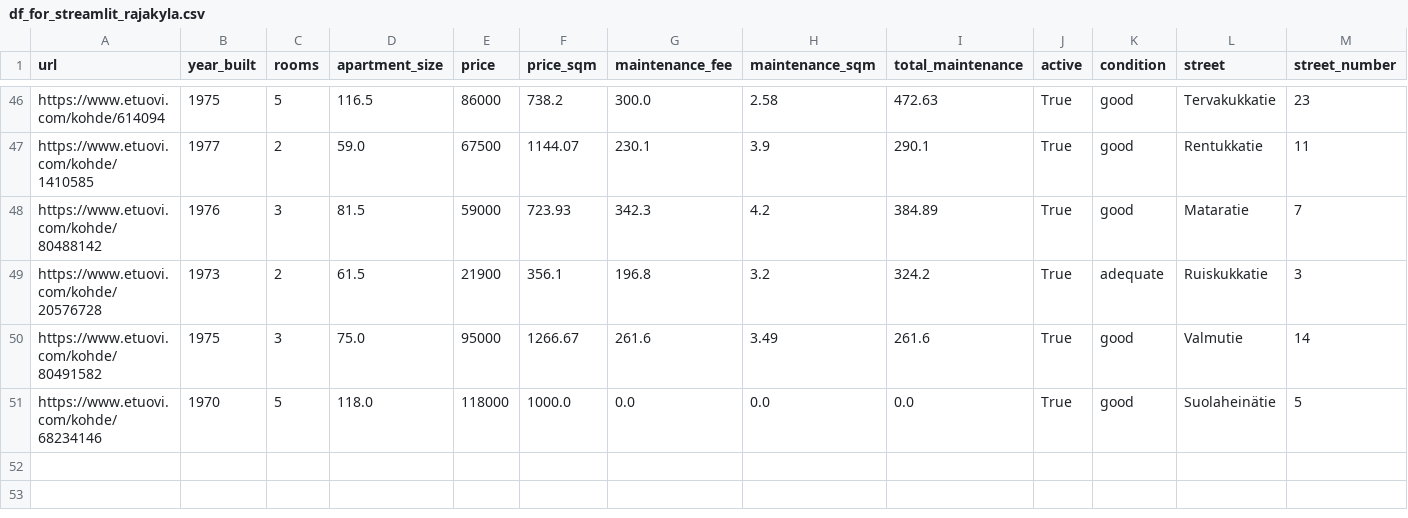
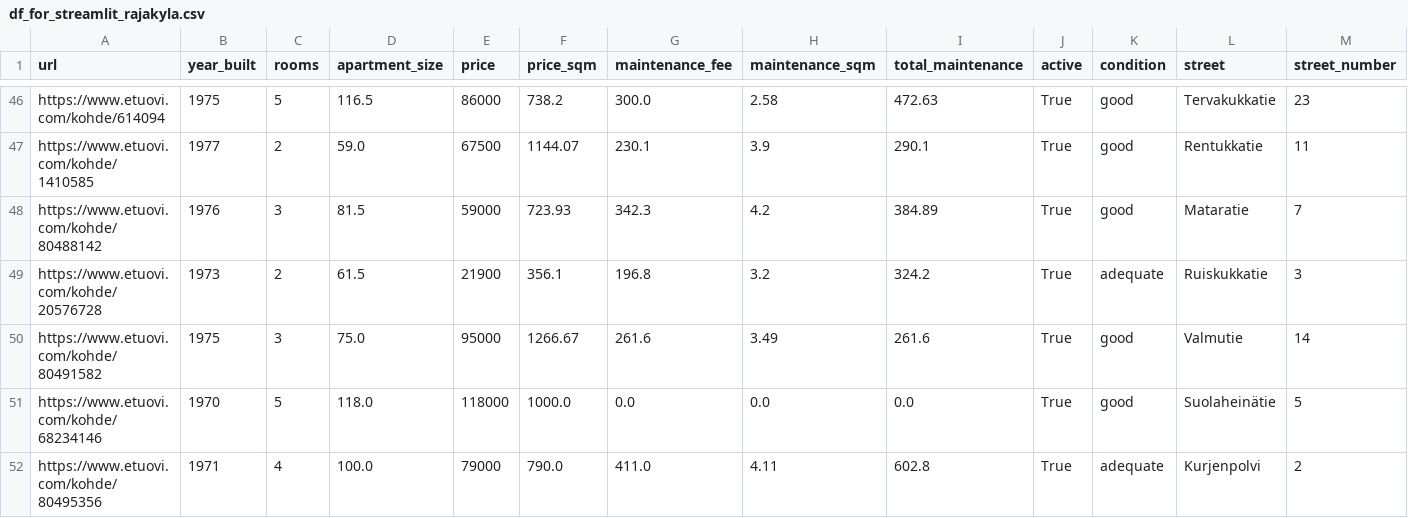
Before and after one commit to setuukka/etuovi, a CSV file: df_for_streamlit_rajakyla.csv, drawn as a sheet; only a part is shown, gaps mark what is left out; rows hold the shown columns only; the diff names each change by its address in the sheet, - before the commit and + after, or states it on an @@ line.

Commit message:
rajakyla nightly update Sat Apr  4 05:15:02 AM EEST 2026

```diff
--- a/df_for_streamlit_rajakyla.csv
+++ b/df_for_streamlit_rajakyla.csv
+row 52: https://www.etuovi.com/kohde/80495356 | 1971 | 4 | 100.0 | 79000 | 790.0 | 411.0 | 4.11 | 602.8 | True | adequate | Kurjenpolvi | 2
```
